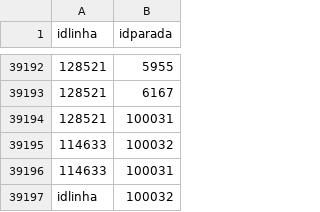
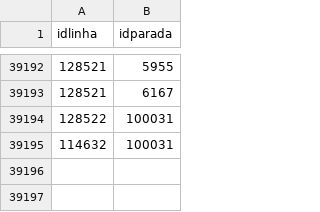
Before and after one commit to ricardo93borges/tf-java, a CSV file: paradalinha.csv, drawn as a sheet; only a part is shown, gaps mark what is left out.

```diff
--- a/paradalinha.csv
+++ b/paradalinha.csv
@@ -39193,5 +39193,3 @@
 128521;6167
-128521;100031;
-114633;100032;
-114633;100031;
-"idlinha";100032;
+128522;100031;
+114632;100031;
```
Also changed, not shown: linhas.csv, paradas.csv, 5 other files.
